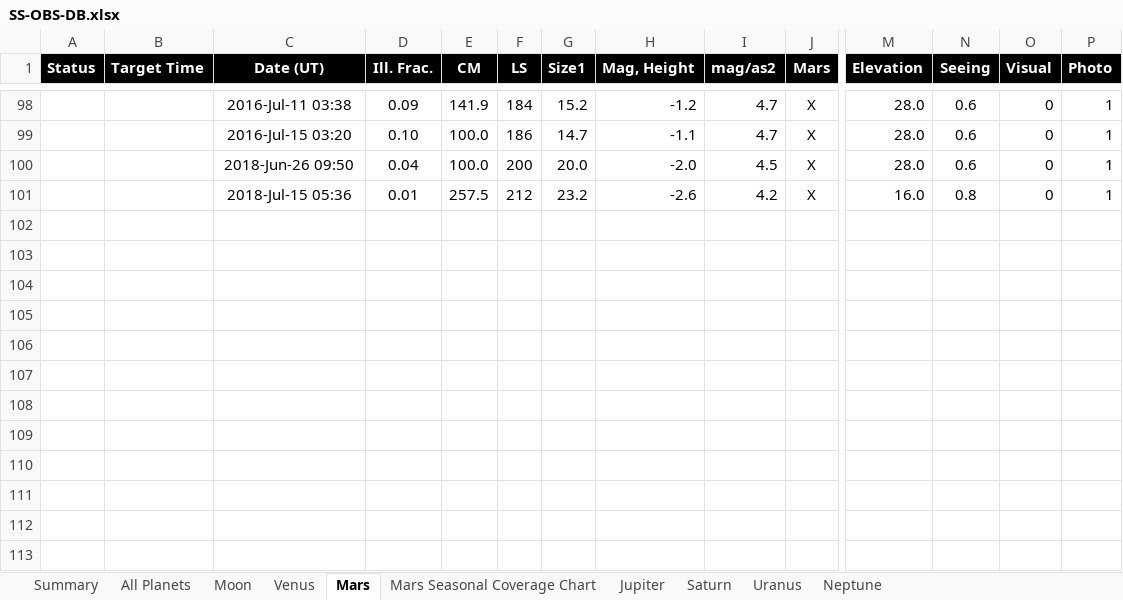
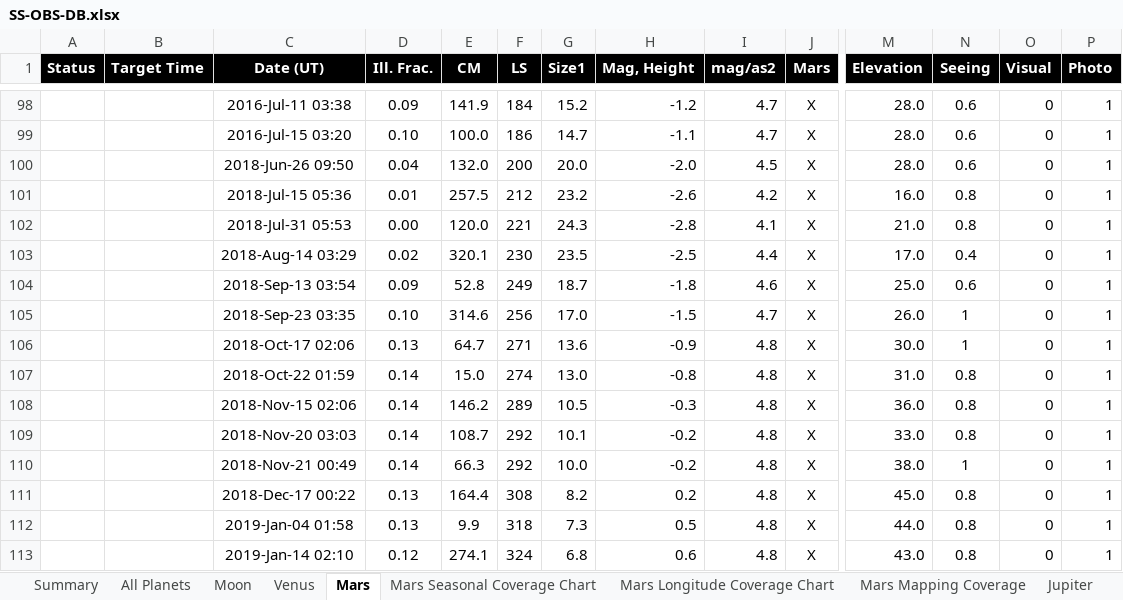
Before and after one commit to smhill001/ObservingReports, an Excel workbook: SS-OBS-DB.xlsx, sheet Mars, drawn as a sheet; only a part is shown, gaps mark what is left out; values as stored, in another font and other column widths than the file's, no borders; rows hold the shown columns only; the diff names each change by its address in the sheet, - before the commit and + after, or states it on an @@ line.

```diff
--- a/SS-OBS-DB.xlsx (sheet Mars)
+++ b/SS-OBS-DB.xlsx (sheet Mars)
+sheet tab: Mars Longitude Coverage Chart
+sheet tab: Mars Mapping Coverage
-E100 (CM): 100.0
+E100 (CM): 132.0
+row 102:  |  | 2018-Jul-31 05:53 | 0.00 | 120.0 | 221 | 24.3 | -2.8 | 4.1 | X | 21.0 | 0.8 | 0 | 1
+row 103:  |  | 2018-Aug-14 03:29 | 0.02 | 320.1 | 230 | 23.5 | -2.5 | 4.4 | X | 17.0 | 0.4 | 0 | 1
+row 104:  |  | 2018-Sep-13 03:54 | 0.09 | 52.8 | 249 | 18.7 | -1.8 | 4.6 | X | 25.0 | 0.6 | 0 | 1
+row 105:  |  | 2018-Sep-23 03:35 | 0.10 | 314.6 | 256 | 17.0 | -1.5 | 4.7 | X | 26.0 | 1 | 0 | 1
+row 106:  |  | 2018-Oct-17 02:06 | 0.13 | 64.7 | 271 | 13.6 | -0.9 | 4.8 | X | 30.0 | 1 | 0 | 1
+row 107:  |  | 2018-Oct-22 01:59 | 0.14 | 15.0 | 274 | 13.0 | -0.8 | 4.8 | X | 31.0 | 0.8 | 0 | 1
+row 108:  |  | 2018-Nov-15 02:06 | 0.14 | 146.2 | 289 | 10.5 | -0.3 | 4.8 | X | 36.0 | 0.8 | 0 | 1
+row 109:  |  | 2018-Nov-20 03:03 | 0.14 | 108.7 | 292 | 10.1 | -0.2 | 4.8 | X | 33.0 | 0.8 | 0 | 1
+row 110:  |  | 2018-Nov-21 00:49 | 0.14 | 66.3 | 292 | 10.0 | -0.2 | 4.8 | X | 38.0 | 1 | 0 | 1
+row 111:  |  | 2018-Dec-17 00:22 | 0.13 | 164.4 | 308 | 8.2 | 0.2 | 4.8 | X | 45.0 | 0.8 | 0 | 1
+row 112:  |  | 2019-Jan-04 01:58 | 0.13 | 9.9 | 318 | 7.3 | 0.5 | 4.8 | X | 44.0 | 0.8 | 0 | 1
+row 113:  |  | 2019-Jan-14 02:10 | 0.12 | 274.1 | 324 | 6.8 | 0.6 | 4.8 | X | 43.0 | 0.8 | 0 | 1
```
Also changed, not shown: sheet Jupiter, charts or pictures, DS-OBS-DB.xlsx, 10 other files.
